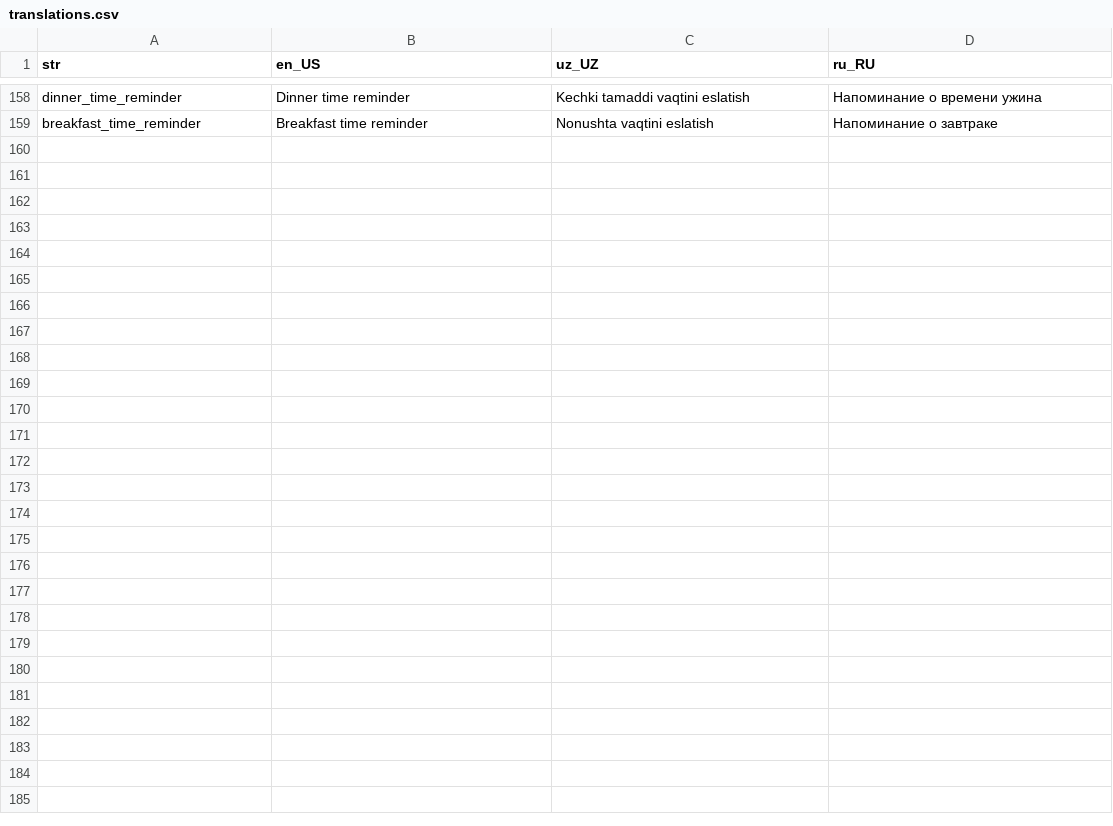
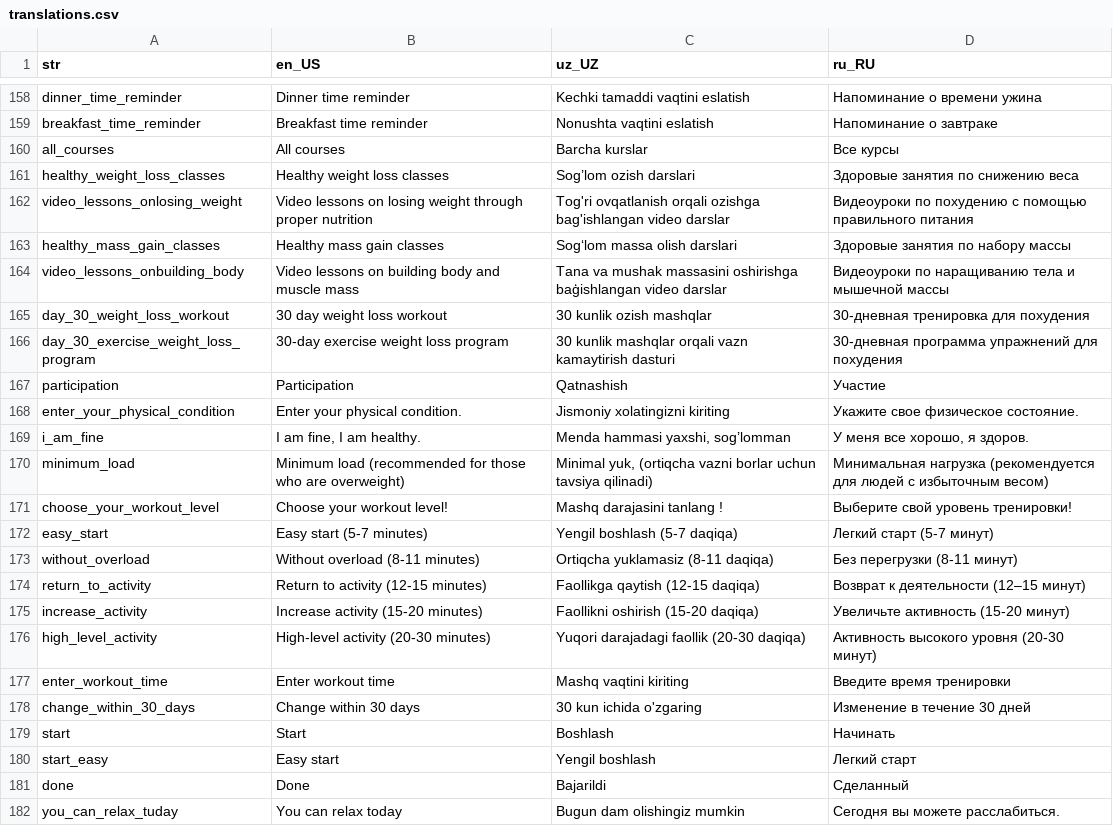
Before and after one commit to Calora-Ecosystem/calora_mobile, a CSV file: assets/localization/translations.csv, drawn as a sheet; only a part is shown, gaps mark what is left out; the diff names each change by its address in the sheet, - before the commit and + after, or states it on an @@ line.

Commit message:
add lessons

```diff
--- a/assets/localization/translations.csv
+++ b/assets/localization/translations.csv
+row 160: all_courses | All courses | Barcha kurslar | Все курсы
+row 161: healthy_weight_loss_classes | Healthy weight loss classes | Sog’lom ozish darslari | Здоровые занятия по снижению веса
+row 162: video_lessons_onlosing_weight | Video lessons on losing weight through proper nutrition | Tog'ri ovqatlanish orqali ozishga bag'ishlangan video darslar | Видеоуроки по похудению с помощью правильного питания
+row 163: healthy_mass_gain_classes | Healthy mass gain classes | Sog‘lom massa olish darslari | Здоровые занятия по набору массы
+row 164: video_lessons_onbuilding_body | Video lessons on building body and muscle mass | Tana va mushak massasini oshirishga baģishlangan video darslar | Видеоуроки по наращиванию тела и мышечной массы
+row 165: day_30_weight_loss_workout | 30 day weight loss workout | 30 kunlik ozish mashqlar | 30-дневная тренировка для похудения
+row 166: day_30_exercise_weight_loss_program | 30-day exercise weight loss program | 30 kunlik mashqlar orqali vazn kamaytirish dasturi | 30-дневная программа упражнений для похудения
+row 167: participation | Participation | Qatnashish | Участие
+row 168: enter_your_physical_condition | Enter your physical condition. | Jismoniy xolatingizni kiriting | Укажите свое физическое состояние.
+row 169: i_am_fine | I am fine, I am healthy. | Menda hammasi yaxshi, sog’lomman | У меня все хорошо, я здоров.
+row 170: minimum_load | Minimum load (recommended for those who are overweight) | Minimal yuk, (ortiqcha vazni borlar uchun tavsiya qilinadi) | Минимальная нагрузка (рекомендуется для людей с избыточным весом)
+row 171: choose_your_workout_level | Choose your workout level! | Mashq darajasini tanlang ! | Выберите свой уровень тренировки!
+row 172: easy_start | Easy start (5-7 minutes) | Yengil boshlash (5-7 daqiqa) | Легкий старт (5-7 минут)
+row 173: without_overload | Without overload (8-11 minutes) | Ortiqcha yuklamasiz (8-11 daqiqa) | Без перегрузки (8-11 минут)
+row 174: return_to_activity | Return to activity (12-15 minutes) | Faollikga qaytish (12-15 daqiqa) | Возврат к деятельности (12–15 минут)
+row 175: increase_activity | Increase activity (15-20 minutes) | Faollikni oshirish (15-20 daqiqa) | Увеличьте активность (15-20 минут)
+row 176: high_level_activity | High-level activity (20-30 minutes) | Yuqori darajadagi faollik (20-30 daqiqa) | Активность высокого уровня (20-30 минут)
+row 177: enter_workout_time | Enter workout time | Mashq vaqtini kiriting | Введите время тренировки
+row 178: change_within_30_days | Change within 30 days | 30 kun ichida o'zgaring | Изменение в течение 30 дней
+row 179: start | Start | Boshlash | Начинать
+row 180: start_easy | Easy start | Yengil boshlash | Легкий старт
+row 181: done | Done | Bajarildi | Сделанный
+row 182: you_can_relax_tuday | You can relax today | Bugun dam olishingiz mumkin | Сегодня вы можете расслабиться.
```
Also changed, not shown: 42 other files.
